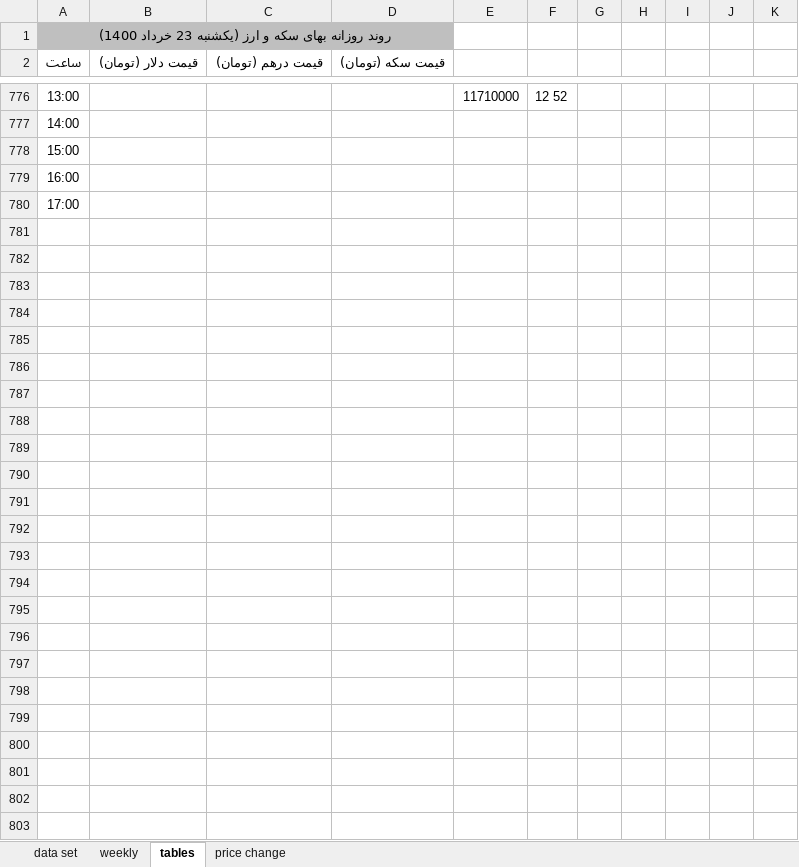
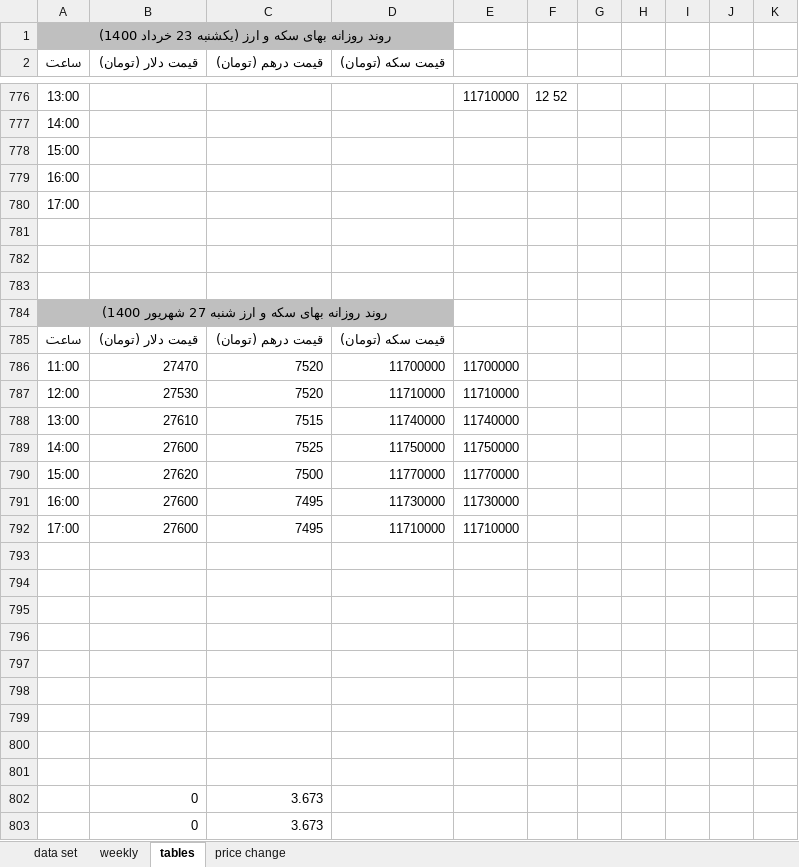
Before and after one commit to moeinmir/dendataset, an Excel workbook: data.xlsx, sheet tables, drawn as a sheet; only a part is shown, gaps mark what is left out; values as stored, in another font and other column widths than the file's, no borders; the diff names each change by its address in the sheet, - before the commit and + after, or states it on an @@ line.

```diff
--- a/data.xlsx (sheet tables)
+++ b/data.xlsx (sheet tables)
+row 781: (empty)
+row 782: (empty)
+row 783: (empty)
+row 784: روند روزانه بهای سکه و ارز شنبه 27 شهریور 1400)
+row 785: ساعت | قیمت دلار (تومان) | قیمت درهم (تومان) | قیمت سکه (تومان)
+row 786: 11:00 | 27470 | 7520 | 11700000 | 11700000
+row 787: 12:00 | 27530 | 7520 | 11710000 | 11710000
+row 788: 13:00 | 27610 | 7515 | 11740000 | 11740000
+row 789: 14:00 | 27600 | 7525 | 11750000 | 11750000
+row 790: 15:00 | 27620 | 7500 | 11770000 | 11770000
+row 791: 16:00 | 27600 | 7495 | 11730000 | 11730000
+row 792: 17:00 | 27600 | 7495 | 11710000 | 11710000
+row 793: (empty)
+row 794: (empty)
+row 795: (empty)
+row 796: (empty)
+row 797: (empty)
+row 798: (empty)
+row 799: (empty)
+row 800: (empty)
+row 801: (empty)
+row 802:  | 0 | 3.673
+row 803:  | 0 | 3.673
```
Also changed, not shown: sheet data set, sheet price change, formulas that keep their value, charts or pictures, format.xlsx.
